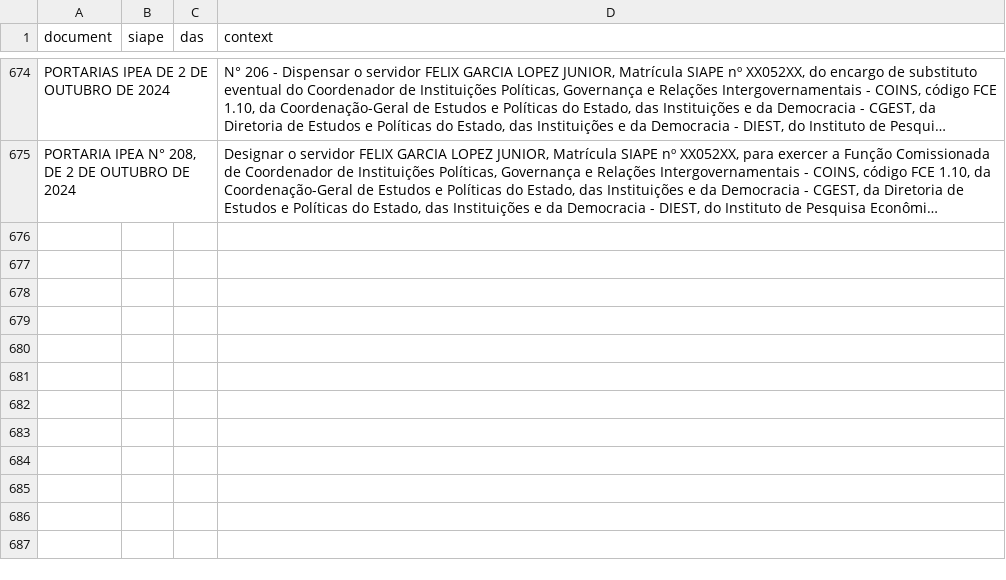
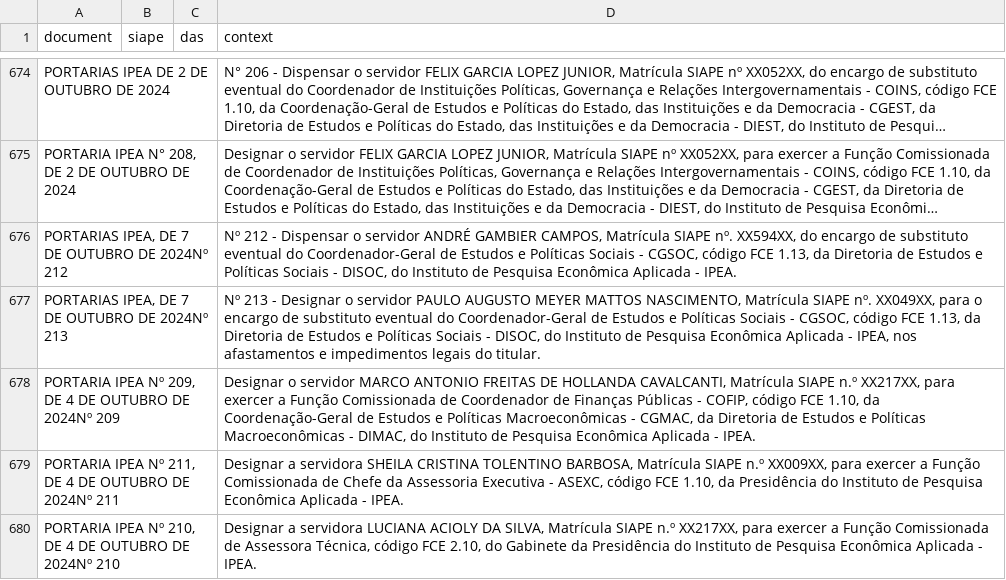
Before and after one commit to BAFurtado/ipea_dou_bot, a CSV file: data/dou.csv, drawn as a sheet; only a part is shown, gaps mark what is left out; long unchanged cells end in …; the diff names each change by its address in the sheet, - before the commit and + after, or states it on an @@ line.

```diff
--- a/data/dou.csv
+++ b/data/dou.csv
+row 676: PORTARIAS IPEA, DE 7 DE OUTUBRO DE 2024Nº 212 |  |  | Nº 212 - Dispensar o servidor ANDRÉ GAMBIER CAMPOS, Matrícula SIAPE nº. XX594XX, do encargo de substituto eventual do Coordenador-Geral de Estudos e Políticas Sociais - CGSOC, código FCE 1.13, da Diretoria de Estudos e Políticas Sociais - DISOC, do Instituto de Pesquisa Econômica Aplicada - IPEA.
+row 677: PORTARIAS IPEA, DE 7 DE OUTUBRO DE 2024Nº 213 |  |  | Nº 213 - Designar o servidor PAULO AUGUSTO MEYER MATTOS NASCIMENTO, Matrícula SIAPE nº. XX049XX, para o encargo de substituto eventual do Coordenador-Geral de Estudos e Políticas Sociais - CGSOC, código FCE 1.13, da Diretoria de Estudos e Políticas Sociais - DISOC, do Instituto de Pesquisa Econômica Aplicada - IPEA, nos afastamentos e impedimentos legais do titular.
+row 678: PORTARIA IPEA Nº 209, DE 4 DE OUTUBRO DE 2024Nº 209 |  |  | Designar o servidor MARCO ANTONIO FREITAS DE HOLLANDA CAVALCANTI, Matrícula SIAPE n.º XX217XX, para exercer a Função Comissionada de Coordenador de Finanças Públicas - COFIP, código FCE 1.10, da Coordenação-Geral de Estudos e Políticas Macroeconômicas - CGMAC, da Diretoria de Estudos e Políticas Macroeconômicas - DIMAC, do Instituto de Pesquisa Econômica Aplicada - IPEA.
+row 679: PORTARIA IPEA Nº 211, DE 4 DE OUTUBRO DE 2024Nº 211 |  |  | Designar a servidora SHEILA CRISTINA TOLENTINO BARBOSA, Matrícula SIAPE n.º XX009XX, para exercer a Função Comissionada de Chefe da Assessoria Executiva - ASEXC, código FCE 1.10, da Presidência do Instituto de Pesquisa Econômica Aplicada - IPEA.
+row 680: PORTARIA IPEA Nº 210, DE 4 DE OUTUBRO DE 2024Nº 210 |  |  | Designar a servidora LUCIANA ACIOLY DA SILVA, Matrícula SIAPE n.º XX217XX, para exercer a Função Comissionada de Assessora Técnica, código FCE 2.10, do Gabinete da Presidência do Instituto de Pesquisa Econômica Aplicada - IPEA.
```
Also changed, not shown: 1 other file.
